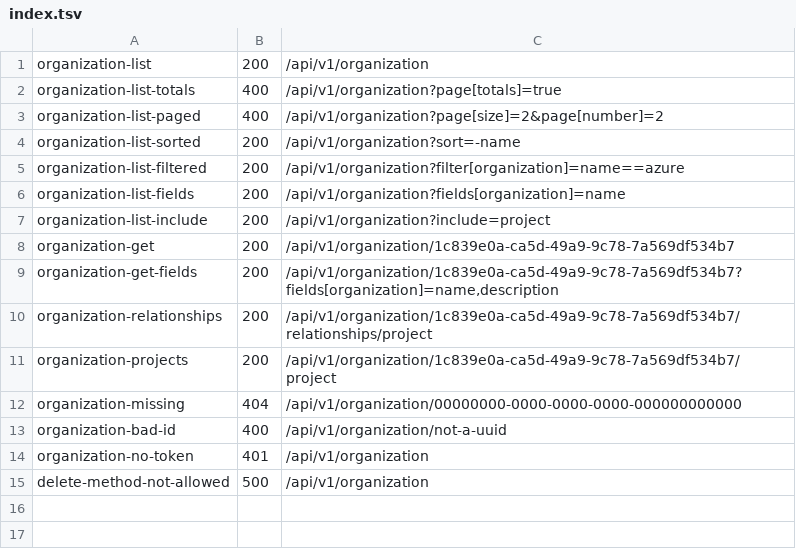
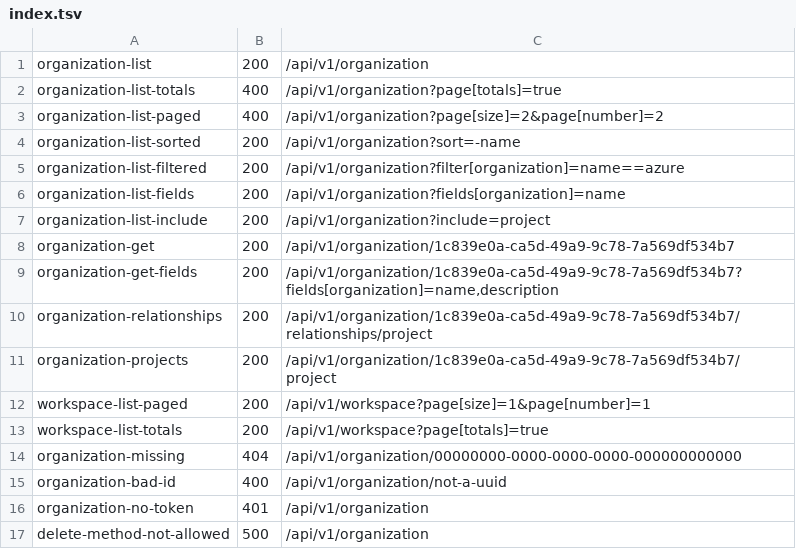
Before and after one commit to aminbenmansour/terrakube-go, a TSV file: docs/upstream/rest/index.tsv, drawn as a sheet; the diff names each change by its address in the sheet, - before the commit and + after, or states it on an @@ line.

Commit message:
test: replay the upstream /api/v1 captures in the suite
The recordings were a snapshot nobody read: renaming executionMode would have
passed every test. Each capture is now replayed against the handler with stub
data and compared by shape - status, top-level members, resource type and the
exact attribute key set - so a rename or a dropped member fails make check.

Captures that cannot be asserted yet are listed with a reason, and a capture
that is in neither table fails the build, so a new recording cannot be silently
ignored. The workspace fixtures were recorded but missing from index.tsv; they
are indexed now and deferred, because we have no global /workspace collection.

```diff
--- a/docs/upstream/rest/index.tsv
+++ b/docs/upstream/rest/index.tsv
+row 12: workspace-list-paged | 200 | /api/v1/workspace?page[size]=1&page[number]=1
+row 13: workspace-list-totals | 200 | /api/v1/workspace?page[totals]=true
```
Also changed, not shown: 1 other file.
